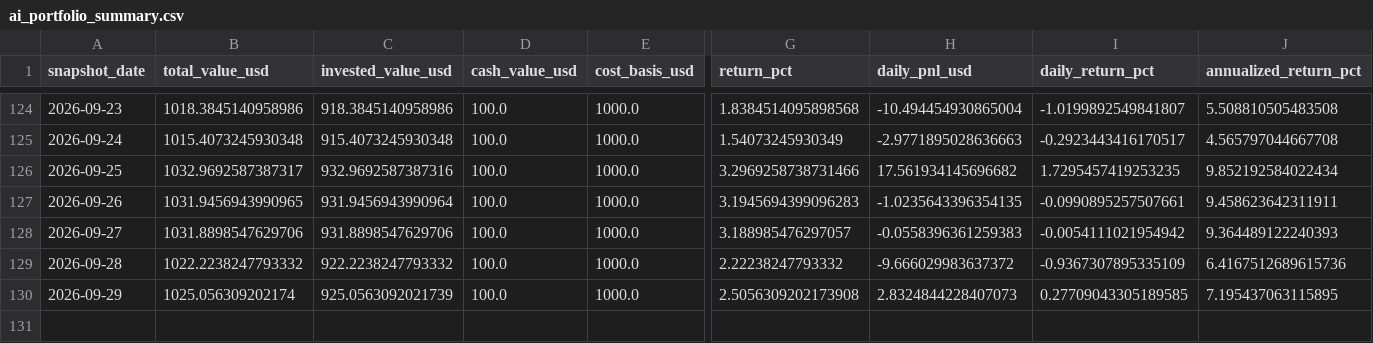
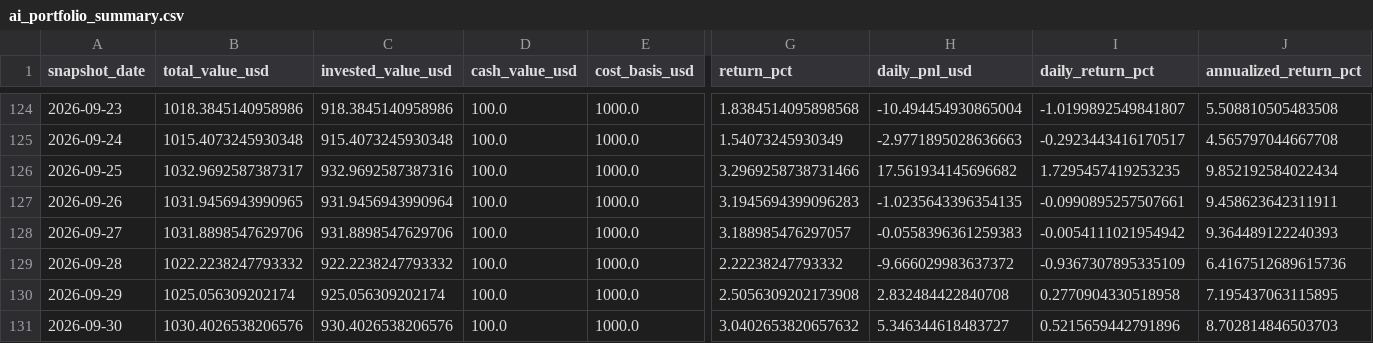
Before and after one commit to linjiw/quant-learn, a CSV file: data/portfolio/ai_portfolio_summary.csv, drawn as a sheet; only a part is shown, gaps mark what is left out; rows hold the shown columns only; the diff names each change by its address in the sheet, - before the commit and + after, or states it on an @@ line.

```diff
--- a/data/portfolio/ai_portfolio_summary.csv
+++ b/data/portfolio/ai_portfolio_summary.csv
-C130 (invested_value_usd): 925.0563092021739
+C130 (invested_value_usd): 925.056309202174
-H130 (daily_pnl_usd): 2.8324844228407073
+H130 (daily_pnl_usd): 2.832484422840708
-I130 (daily_return_pct): 0.27709043305189585
+I130 (daily_return_pct): 0.2770904330518958
+row 131: 2026-09-30 | 1030.4026538206576 | 930.4026538206576 | 100.0 | 1000.0 | 3.0402653820657632 | 5.346344618483727 | 0.5215659442791896 | 8.702814846503703
```
Also changed, not shown: data/portfolio/ai_portfolio_snapshots.csv.
